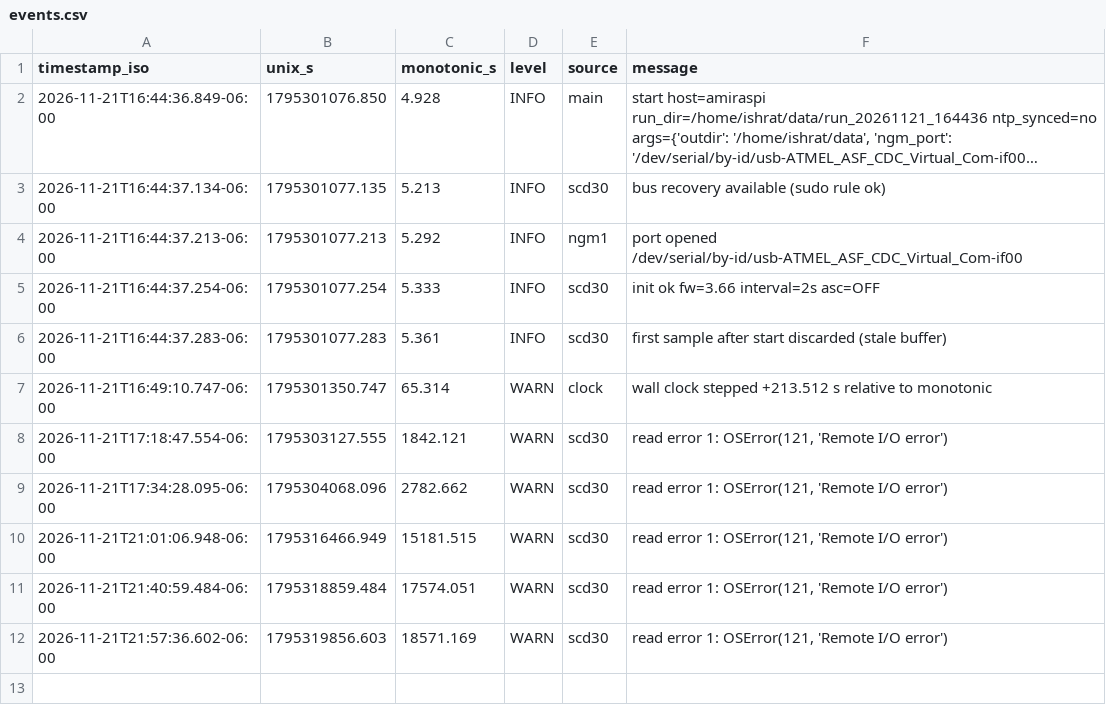
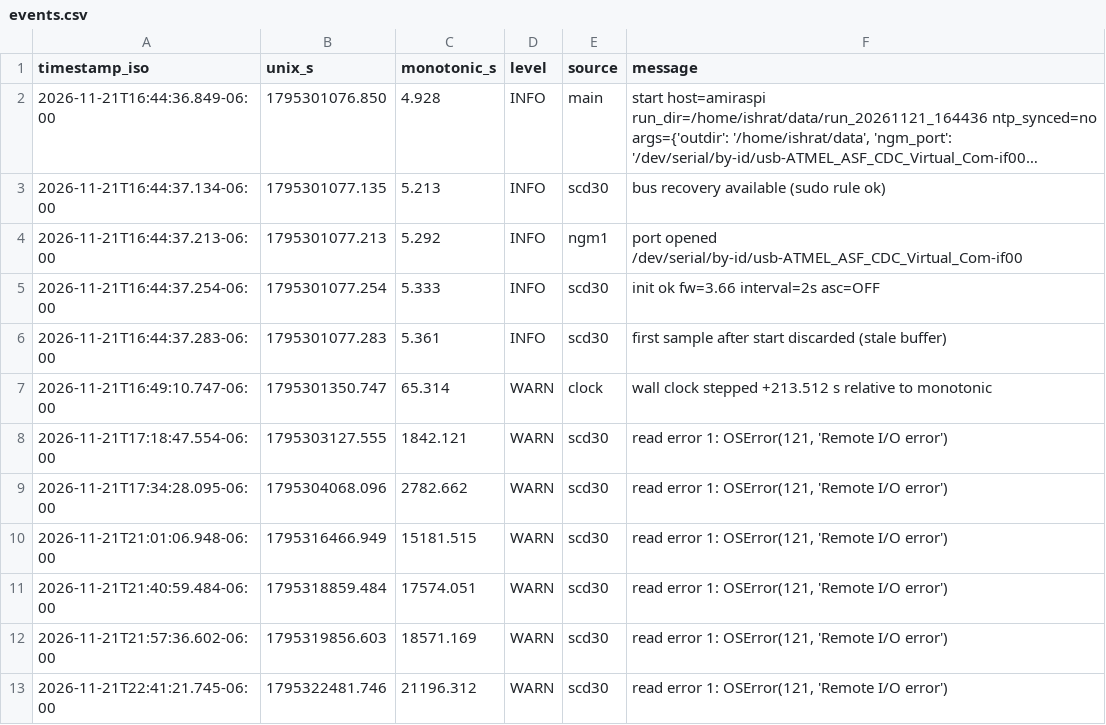
Before and after one commit to Ishrat2110/pi-data, a CSV file: data/run_20261121_164436/events.csv, drawn as a sheet; long unchanged cells end in …; the diff names each change by its address in the sheet, - before the commit and + after, or states it on an @@ line.

```diff
--- a/data/run_20261121_164436/events.csv
+++ b/data/run_20261121_164436/events.csv
+row 13: 2026-11-21T22:41:21.745-06:00 | 1795322481.746 | 21196.312 | WARN | scd30 | read error 1: OSError(121, 'Remote I/O error')
```
Also changed, not shown: data/run_20261121_164436/health.csv, data/run_20261121_164436/ngm1.csv, 5 other files.
